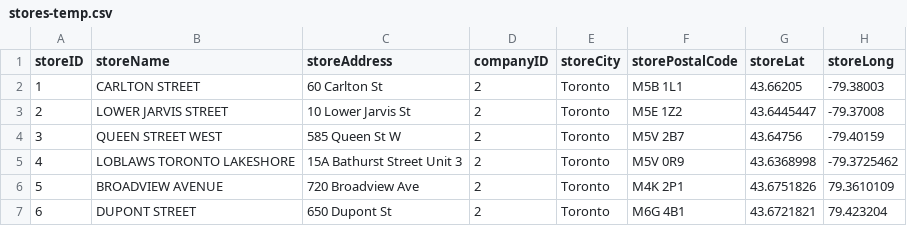
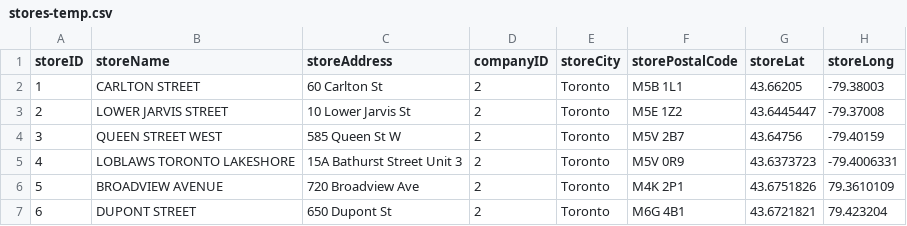
Before and after one commit to jrmykolyn/FoodTrackerNode, a CSV file: public/mapdata/stores-temp.csv, drawn as a sheet; only a part is shown.

```diff
--- a/public/mapdata/stores-temp.csv
+++ b/public/mapdata/stores-temp.csv
@@ -4,3 +4,3 @@ storeID,storeName,storeAddress,companyID,storeCity,storePostalCode,storeLat,stor
 3,QUEEN STREET WEST,585 Queen St W,2,Toronto,M5V 2B7,43.64756,-79.40159
-4,LOBLAWS TORONTO LAKESHORE,15A Bathurst Street Unit 3,2,Toronto ,M5V 0R9,43.6368998,-79.3725462
+4,LOBLAWS TORONTO LAKESHORE,15A Bathurst Street Unit 3,2,Toronto ,M5V 0R9,43.6373723,-79.4006331
 5,BROADVIEW AVENUE,720 Broadview Ave,2,Toronto,M4K 2P1,43.6751826,79.3610109
```
Also changed, not shown: 12 other files.
